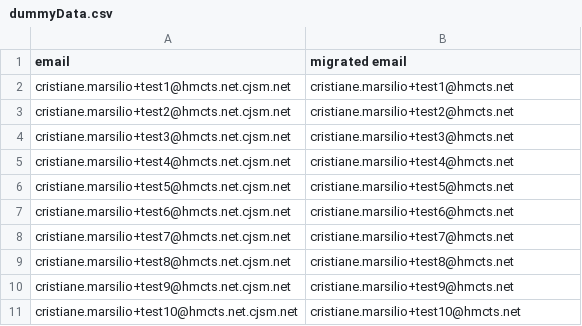
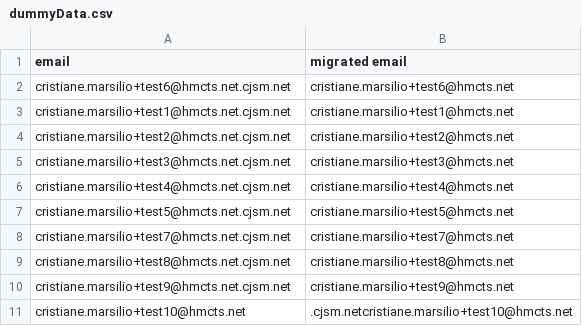
Before and after one commit to hmcts/pre-portal2, a CSV file: data/dummyData.csv, drawn as a sheet.

```diff
--- a/data/dummyData.csv
+++ b/data/dummyData.csv
@@ -1,2 +1,3 @@
 email,migrated email
+cristiane.marsilio+test6@hmcts.net.cjsm.net,cristiane.marsilio+test6@hmcts.net
 cristiane.marsilio+test1@hmcts.net.cjsm.net,cristiane.marsilio+test1@hmcts.net
@@ -6,3 +7,2 @@ cristiane.marsilio+test4@hmcts.net.cjsm.net,cristiane.marsilio+test4@hmcts.net
 cristiane.marsilio+test5@hmcts.net.cjsm.net,cristiane.marsilio+test5@hmcts.net
-cristiane.marsilio+test6@hmcts.net.cjsm.net,cristiane.marsilio+test6@hmcts.net
 cristiane.marsilio+test7@hmcts.net.cjsm.net,cristiane.marsilio+test7@hmcts.net
@@ -10,2 +10,2 @@ cristiane.marsilio+test8@hmcts.net.cjsm.net,cristiane.marsilio+test8@hmcts.net
 cristiane.marsilio+test9@hmcts.net.cjsm.net,cristiane.marsilio+test9@hmcts.net
-cristiane.marsilio+test10@hmcts.net.cjsm.net,cristiane.marsilio+test10@hmcts.net
+cristiane.marsilio+test10@hmcts.net,.cjsm.netcristiane.marsilio+test10@hmcts.net
```
Also changed, not shown: 3 other files.
